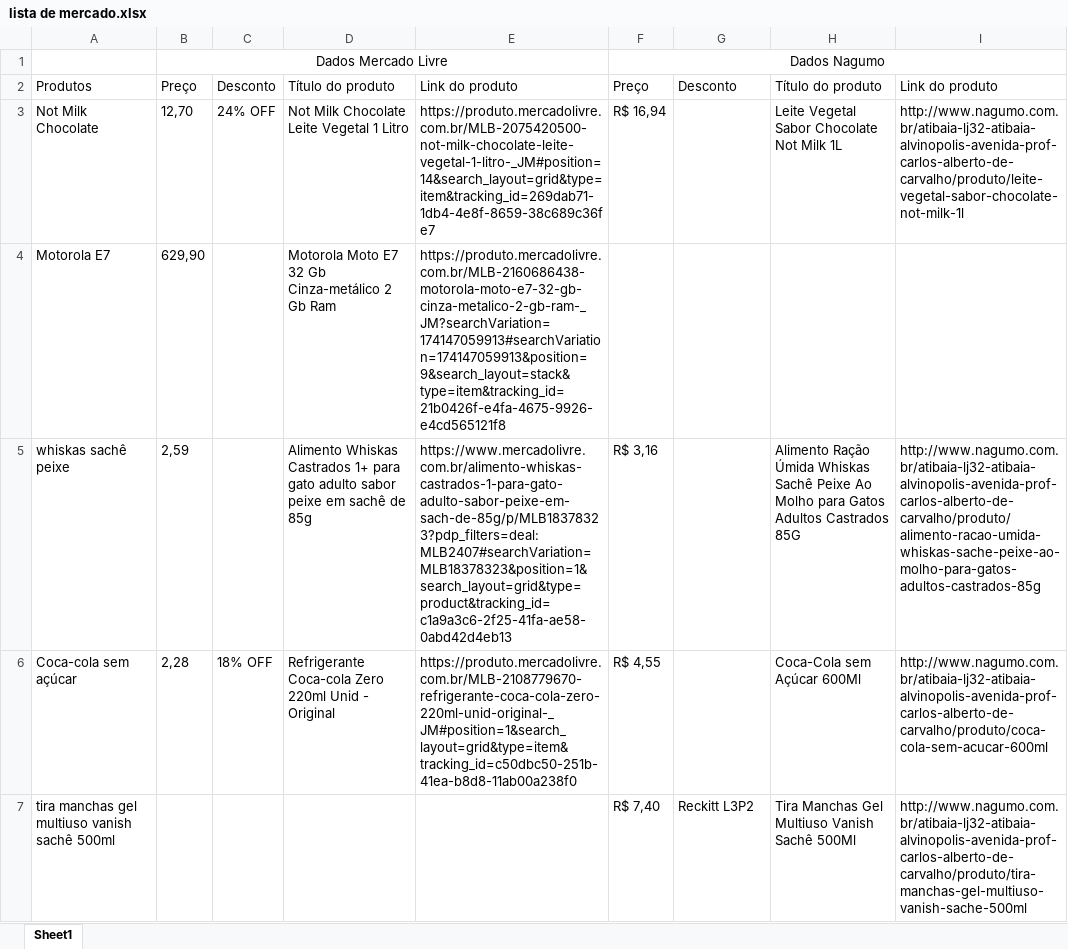
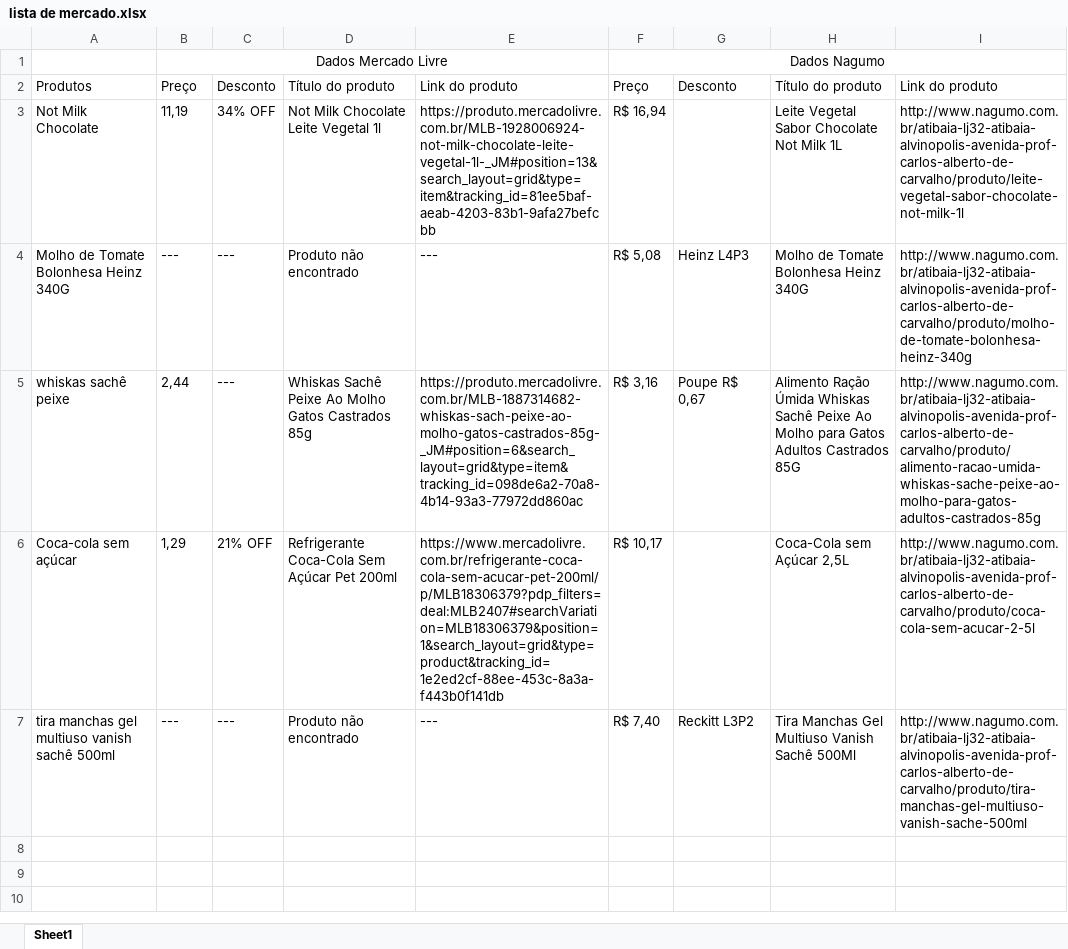
Before and after one commit to Igorrubbo/WebScrapping-Mercado, an Excel workbook: lista de mercado.xlsx, sheet Sheet1, drawn as a sheet; values as stored, in another font and other column widths than the file's, no borders; removed rows and columns are numbered as before the commit, all else as after; the diff names each change by its address in the sheet, - before the commit and + after, or states it on an @@ line.

Commit message:
Pequenas organizações e correção preço nagumo

```diff
--- a/lista de mercado.xlsx (sheet Sheet1)
+++ b/lista de mercado.xlsx (sheet Sheet1)
-B3: 12,70
+B3: 11,19
-C3: 24% OFF
+C3: 34% OFF
-D3: Not Milk Chocolate Leite Vegetal 1 Litro
+D3: Not Milk Chocolate Leite Vegetal 1l
-E3: https://produto.mercadolivre.com.br/MLB-2075420500-not-milk-chocolate-leite-vegetal-1-litro-_JM#position=14&search_layout=grid&type=item&tracking_id=269dab71-1db4-4e8f-8659-38c689c36fe7
+E3: https://produto.mercadolivre.com.br/MLB-1928006924-not-milk-chocolate-leite-vegetal-1l-_JM#position=13&search_layout=grid&type=item&tracking_id=81ee5baf-aeab-4203-83b1-9afa27befcbb
-row 4: Motorola E7 | 629,90 |  | Motorola Moto E7 32 Gb Cinza-metálico 2 Gb Ram | https://produto.mercadolivre.com.br/MLB-2160686438-motorola-moto-e7-32-gb-cinza-metalico-2-gb-ram-_JM?searchVariation=174147059913#searchVariation=174147059913&position=9&search_layout=stack&type=item&tracking_id=21b0426f-e4fa-4675-9926-e4cd565121f8
+row 4: Molho de Tomate Bolonhesa Heinz 340G | --- | --- | Produto não encontrado | --- | R$ 5,08 | Heinz L4P3 | Molho de Tomate Bolonhesa Heinz 340G | http://www.nagumo.com.br/atibaia-lj32-atibaia-alvinopolis-avenida-prof-carlos-alberto-de-carvalho/produto/molho-de-tomate-bolonhesa-heinz-340g
-B5: 2,59
+B5: 2,44
-C5: (empty)
+C5: ---
-D5: Alimento Whiskas Castrados 1+ para gato adulto sabor peixe em sachê de 85g
+D5: Whiskas Sachê Peixe Ao Molho Gatos Castrados 85g
-E5: https://www.mercadolivre.com.br/alimento-whiskas-castrados-1-para-gato-adulto-sabor-peixe-em-sach-de-85g/p/MLB18378323?pdp_filters=deal:MLB2407#searchVariation=MLB18378323&position=1&search_layout=grid&type=product&tracking_id=c1a9a3c6-2f25-41fa-ae58-0abd42d4eb13
+E5: https://produto.mercadolivre.com.br/MLB-1887314682-whiskas-sach-peixe-ao-molho-gatos-castrados-85g-_JM#position=6&search_layout=grid&type=item&tracking_id=098de6a2-70a8-4b14-93a3-77972dd860ac
-G5: (empty)
+G5: Poupe R$ 0,67
-B6: 2,28
+B6: 1,29
-C6: 18% OFF
+C6: 21% OFF
-D6: Refrigerante Coca-cola Zero 220ml Unid - Original
+D6: Refrigerante Coca-Cola Sem Açúcar Pet 200ml
-E6: https://produto.mercadolivre.com.br/MLB-2108779670-refrigerante-coca-cola-zero-220ml-unid-original-_JM#position=1&search_layout=grid&type=item&tracking_id=c50dbc50-251b-41ea-b8d8-11ab00a238f0
+E6: https://www.mercadolivre.com.br/refrigerante-coca-cola-sem-acucar-pet-200ml/p/MLB18306379?pdp_filters=deal:MLB2407#searchVariation=MLB18306379&position=1&search_layout=grid&type=product&tracking_id=1e2ed2cf-88ee-453c-8a3a-f443b0f141db
-F6: R$ 4,55
+F6: R$ 10,17
-H6: Coca-Cola sem Açúcar 600Ml
+H6: Coca-Cola sem Açúcar 2,5L
-I6: http://www.nagumo.com.br/atibaia-lj32-atibaia-alvinopolis-avenida-prof-carlos-alberto-de-carvalho/produto/coca-cola-sem-acucar-600ml
+I6: http://www.nagumo.com.br/atibaia-lj32-atibaia-alvinopolis-avenida-prof-carlos-alberto-de-carvalho/produto/coca-cola-sem-acucar-2-5l
-B7: (empty)
+B7: ---
-C7: (empty)
+C7: ---
-D7: (empty)
+D7: Produto não encontrado
-E7: (empty)
+E7: ---
```
Also changed, not shown: 2 other files.
